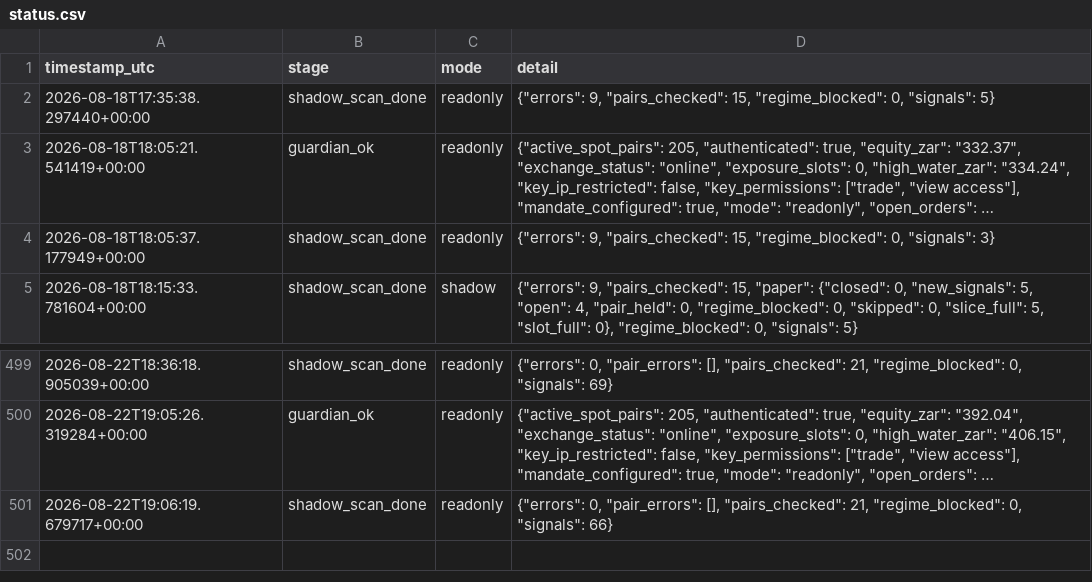
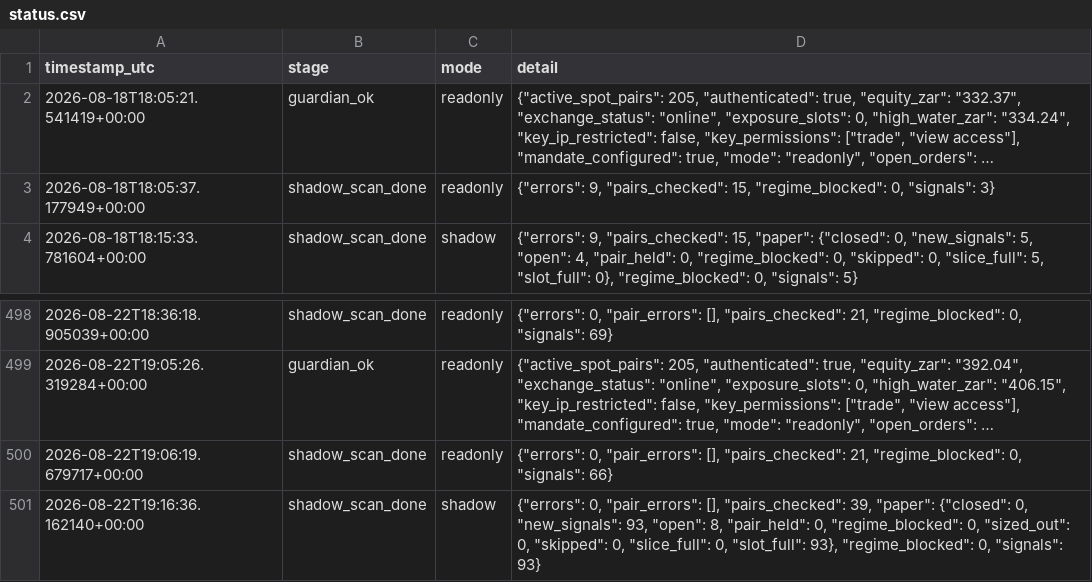
Before and after one commit to 6ixtyn9-sudo/Breakwater, a CSV file: localdata/status.csv, drawn as a sheet; only a part is shown, gaps mark what is left out; long unchanged cells end in …; removed rows and columns are numbered as before the commit, all else as after; the diff names each change by its address in the sheet, - before the commit and + after, or states it on an @@ line.

```diff
--- a/localdata/status.csv
+++ b/localdata/status.csv
-row 2: 2026-08-18T17:35:38.297440+00:00 | shadow_scan_done | readonly | {"errors": 9, "pairs_checked": 15, "regime_blocked": 0, "signals": 5}
+row 501: 2026-08-22T19:16:36.162140+00:00 | shadow_scan_done | shadow | {"errors": 0, "pair_errors": [], "pairs_checked": 39, "paper": {"closed": 0, "new_signals": 93, "open": 8, "pair_held": 0, "regime_blocked": 0, "sized_out": 0, "skipped": 0, "slice_full": 0, "slot_full": 93}, "regime_blocked": 0, "signals": 93}
```
Also changed, not shown: 1 other file.
